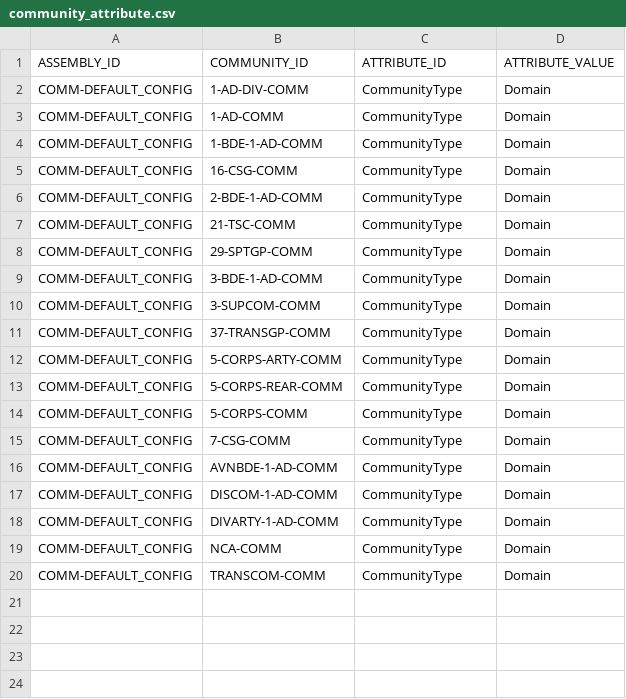
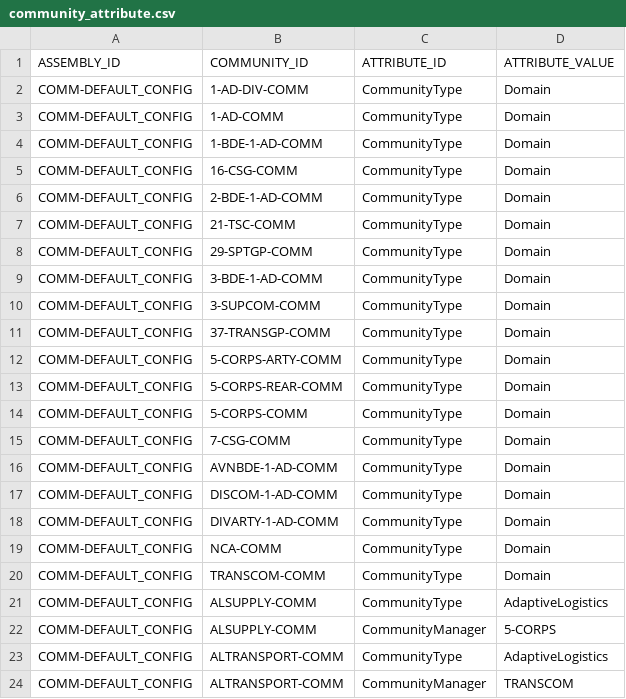
Before and after one commit to codeaudit/cougaar-csmart, a CSV file: csmart/data/database/csv/community_attribute.csv, drawn as a sheet.

Commit message:
Added adaptive logistics communties to database.  Bug 2047.

```diff
--- a/csmart/data/database/csv/community_attribute.csv
+++ b/csmart/data/database/csv/community_attribute.csv
@@ -20 +20,5 @@ COMM-DEFAULT_CONFIG,NCA-COMM,CommunityType,Domain
 COMM-DEFAULT_CONFIG,TRANSCOM-COMM,CommunityType,Domain
+COMM-DEFAULT_CONFIG,ALSUPPLY-COMM,CommunityType,AdaptiveLogistics
+COMM-DEFAULT_CONFIG,ALSUPPLY-COMM,CommunityManager,5-CORPS
+COMM-DEFAULT_CONFIG,ALTRANSPORT-COMM,CommunityType,AdaptiveLogistics
+COMM-DEFAULT_CONFIG,ALTRANSPORT-COMM,CommunityManager,TRANSCOM
```
Also changed, not shown: 1 other file.
